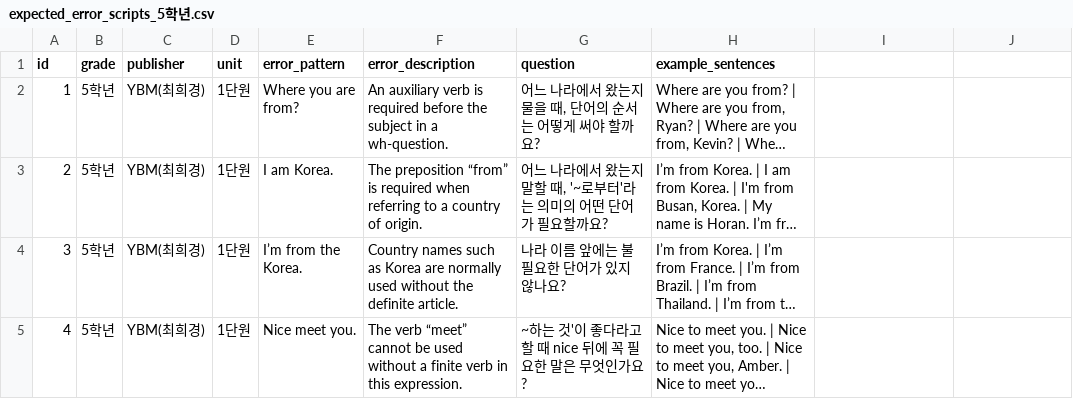
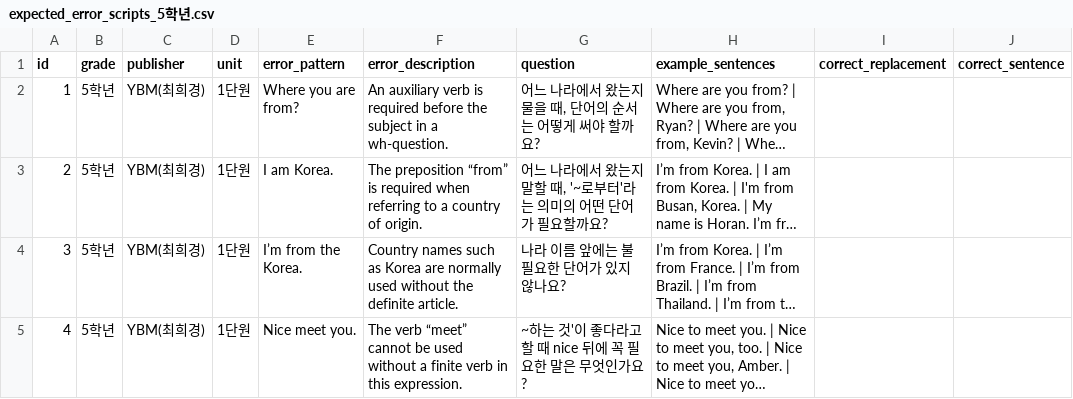
Before and after one commit to LeeWonji/AI-DDL-Writing, a CSV file: data/expected_error_scripts_5학년.csv, drawn as a sheet; only a part is shown; long unchanged cells end in …; the diff names each change by its address in the sheet, - before the commit and + after, or states it on an @@ line.

```diff
--- a/data/expected_error_scripts_5학년.csv
+++ b/data/expected_error_scripts_5학년.csv
-I1: (empty)
+I1: correct_replacement
-J1: (empty)
+J1: correct_sentence
```
Also changed, not shown: data/expected_error_scripts_6학년.csv, 7 other files.
